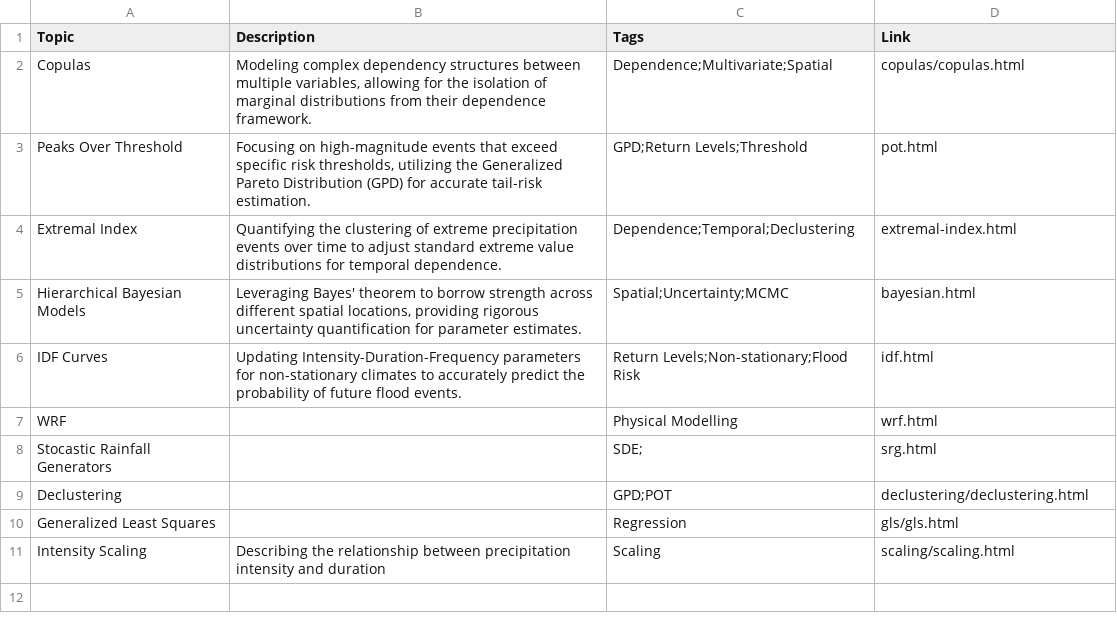
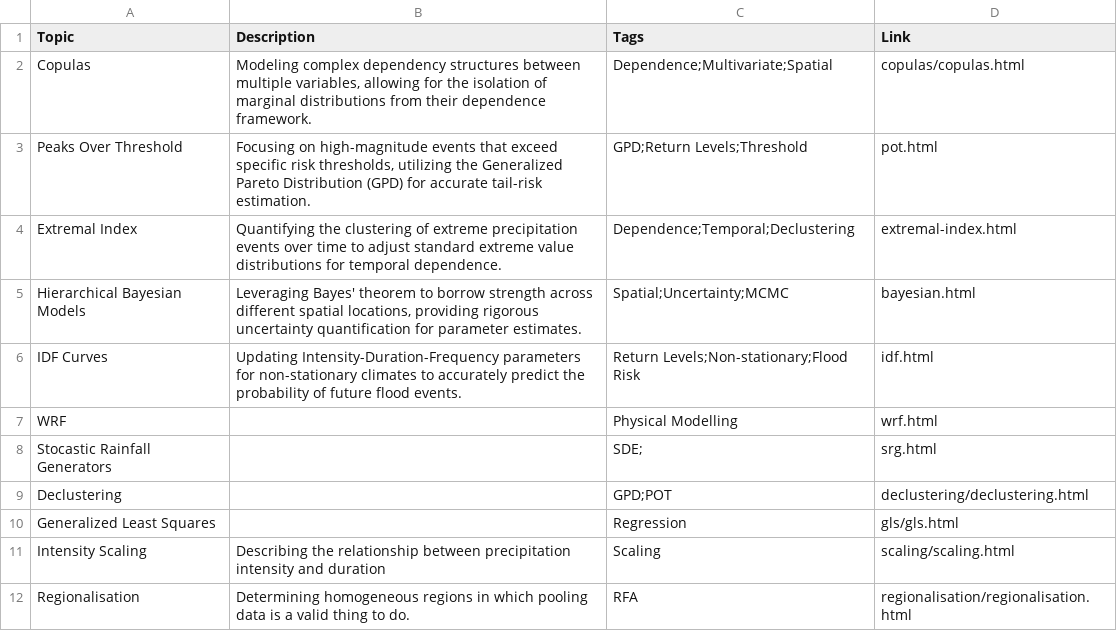
Before and after one commit to 0l1v3r8/0l1v3r8.github.io, a CSV file: precip_site/topics.csv, drawn as a sheet; the diff names each change by its address in the sheet, - before the commit and + after, or states it on an @@ line.

```diff
--- a/precip_site/topics.csv
+++ b/precip_site/topics.csv
+row 12: Regionalisation | Determining homogeneous regions in which pooling data is a valid thing to do. | RFA | regionalisation/regionalisation.html
```
Also changed, not shown: 3 other files.
